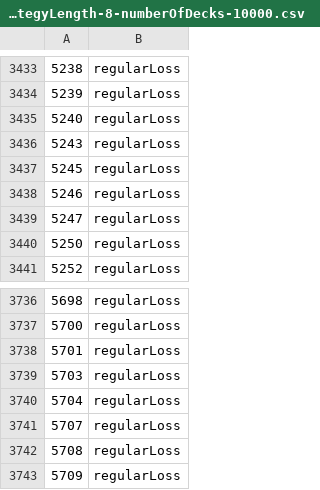
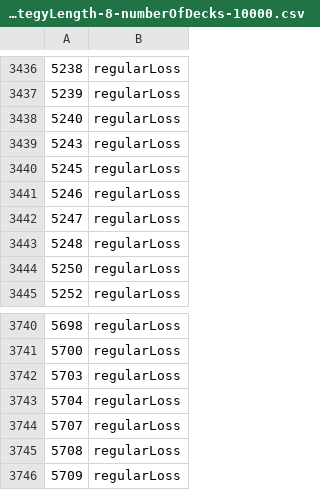
Before and after one commit to stantowne/klondikeGo, a CSV file: playOrigLosses-firstDeck-0-strategyLength-8-numberOfDecks-10000.csv, drawn as a sheet; only a part is shown, gaps mark what is left out; the diff covers the shown part only.

```diff
--- a/playOrigLosses-firstDeck-0-strategyLength-8-numberOfDecks-10000.csv
+++ b/playOrigLosses-firstDeck-0-strategyLength-8-numberOfDecks-10000.csv
@@ -3439,2 +3442,3 @@
 5247,regularLoss
+5248,regularLoss
 5250,regularLoss
@@ -3737,3 +3741,2 @@
 5700,regularLoss
-5701,regularLoss
 5703,regularLoss
```
Also changed, not shown: 4 added rows and 1 removed row elsewhere in this file.
